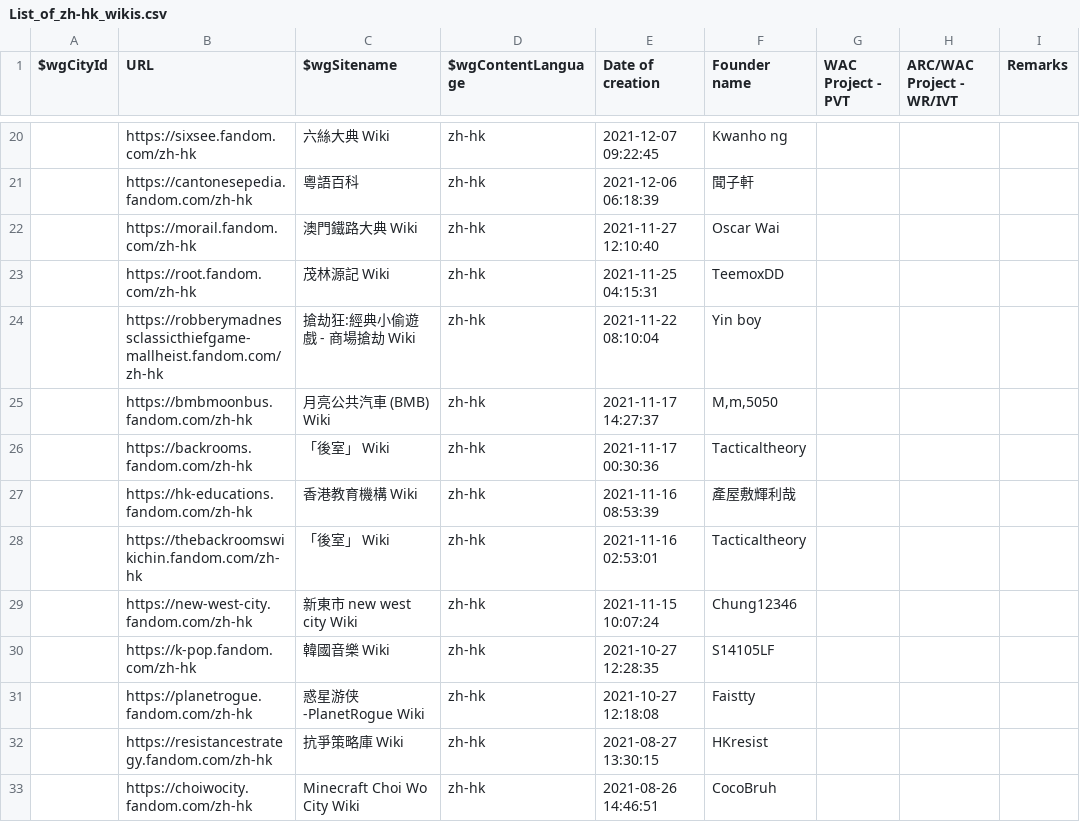
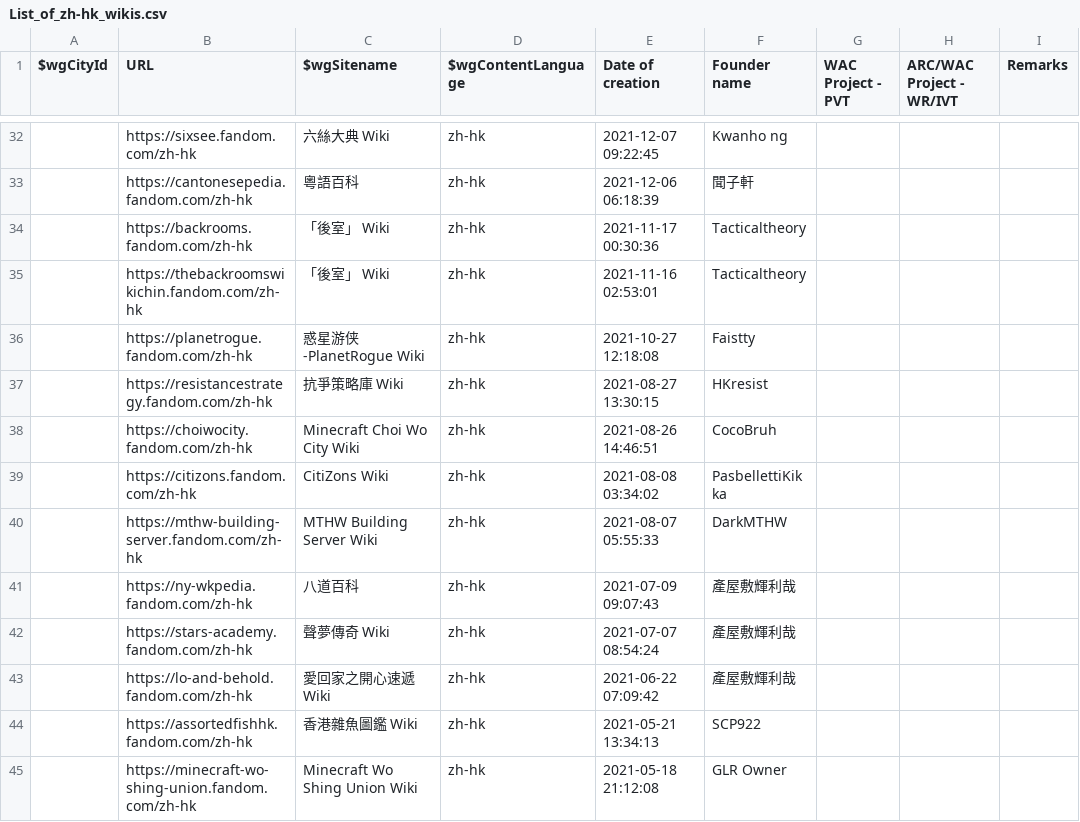
Before and after one commit to fandom-zh/fandom-zh-doc, a CSV file: List_of_zh-hk_wikis.csv, drawn as a sheet; only a part is shown, gaps mark what is left out; the shorter side is filled out with more unchanged rows; the diff covers the shown part only.

Commit message:
Update List_of_zh-hk_wikis.csv

```diff
--- a/List_of_zh-hk_wikis.csv
+++ b/List_of_zh-hk_wikis.csv
@@ -21,11 +33,4 @@
 "","https://cantonesepedia.fandom.com/zh-hk","粵語百科","zh-hk","2021-12-06 06:18:39","聞子軒","","",""
-"","https://morail.fandom.com/zh-hk","澳門鐵路大典 Wiki","zh-hk","2021-11-27 12:10:40","Oscar Wai","","",""
-"","https://root.fandom.com/zh-hk","茂林源記 Wiki","zh-hk","2021-11-25 04:15:31","TeemoxDD","","",""
-"","https://robberymadnessclassicthiefgame-mallheist.fandom.com/zh-hk","搶劫狂:經典小偷遊戲 - 商場搶劫 Wiki","zh-hk","2021-11-22 08:10:04","Yin boy","","",""
-"","https://bmbmoonbus.fandom.com/zh-hk","月亮公共汽車 (BMB) Wiki","zh-hk","2021-11-17 14:27:37","M,m,5050","","",""
 "","https://backrooms.fandom.com/zh-hk","「後室」 Wiki","zh-hk","2021-11-17 00:30:36","Tacticaltheory","","",""
-"","https://hk-educations.fandom.com/zh-hk","香港教育機構 Wiki","zh-hk","2021-11-16 08:53:39","產屋敷輝利哉","","",""
 "","https://thebackroomswikichin.fandom.com/zh-hk","「後室」 Wiki","zh-hk","2021-11-16 02:53:01","Tacticaltheory","","",""
-"","https://new-west-city.fandom.com/zh-hk","新東市 new west city Wiki","zh-hk","2021-11-15 10:07:24","Chung12346","","",""
-"","https://k-pop.fandom.com/zh-hk","韓國音樂 Wiki","zh-hk","2021-10-27 12:28:35","S14105LF","","",""
 "","https://planetrogue.fandom.com/zh-hk","惑星游侠-PlanetRogue Wiki","zh-hk","2021-10-27 12:18:08","Faistty","","",""
```
Also changed, not shown: 16 added rows and 6 removed rows elsewhere in this file.
